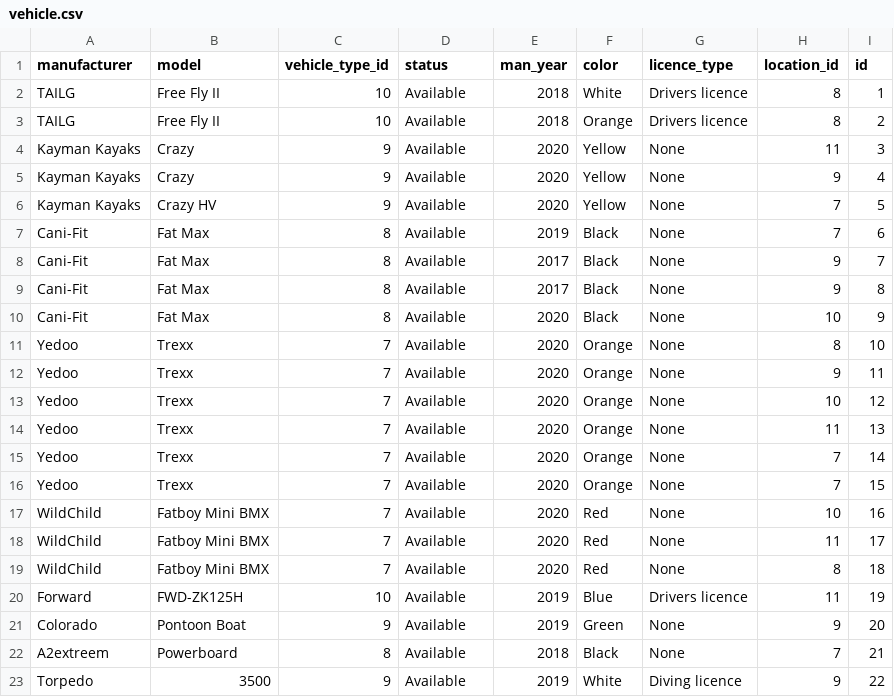
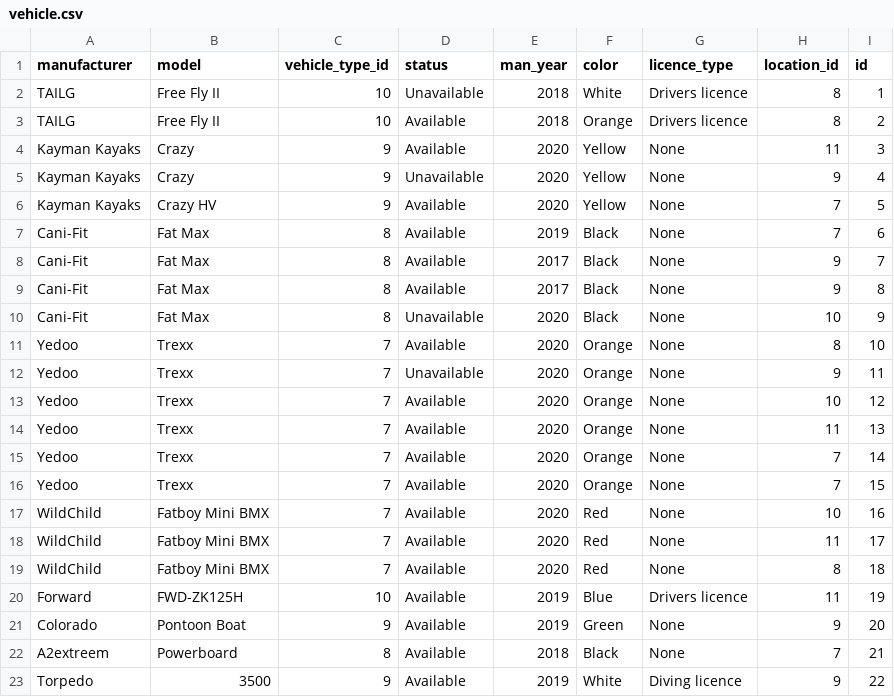
Before and after one commit to HyperBuff/SC-T-113-VLN1-Hopur53, a CSV file: data/vehicle.csv, drawn as a sheet.

```diff
--- a/data/vehicle.csv
+++ b/data/vehicle.csv
@@ -1,6 +1,6 @@
 manufacturer,model,vehicle_type_id,status,man_year,color,licence_type,location_id,id
-TAILG,Free Fly II,10,Available,2018,White,Drivers licence,8,1
+TAILG,Free Fly II,10,Unavailable,2018,White,Drivers licence,8,1
 TAILG,Free Fly II,10,Available,2018,Orange,Drivers licence,8,2
 Kayman Kayaks,Crazy,9,Available,2020,Yellow,None,11,3
-Kayman Kayaks,Crazy,9,Available,2020,Yellow,None,9,4
+Kayman Kayaks,Crazy,9,Unavailable,2020,Yellow,None,9,4
 Kayman Kayaks,Crazy HV,9,Available,2020,Yellow,None,7,5
@@ -9,5 +9,5 @@ Cani-Fit,Fat Max,8,Available,2017,Black,None,9,7
 Cani-Fit,Fat Max,8,Available,2017,Black,None,9,8
-Cani-Fit,Fat Max,8,Available,2020,Black,None,10,9
+Cani-Fit,Fat Max,8,Unavailable,2020,Black,None,10,9
 Yedoo,Trexx,7,Available,2020,Orange,None,8,10
-Yedoo,Trexx,7,Available,2020,Orange,None,9,11
+Yedoo,Trexx,7,Unavailable,2020,Orange,None,9,11
 Yedoo,Trexx,7,Available,2020,Orange,None,10,12
```
Also changed, not shown: 5 other files.
